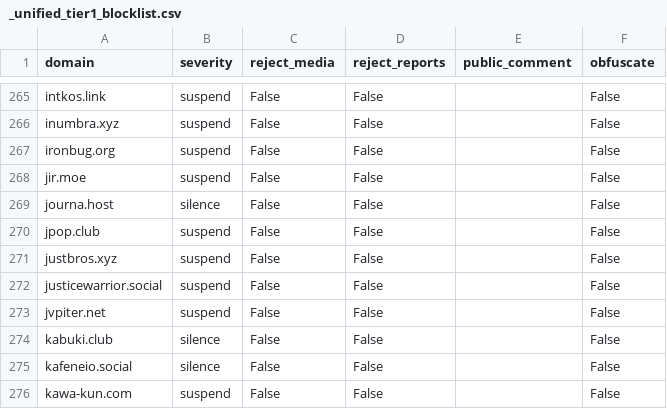
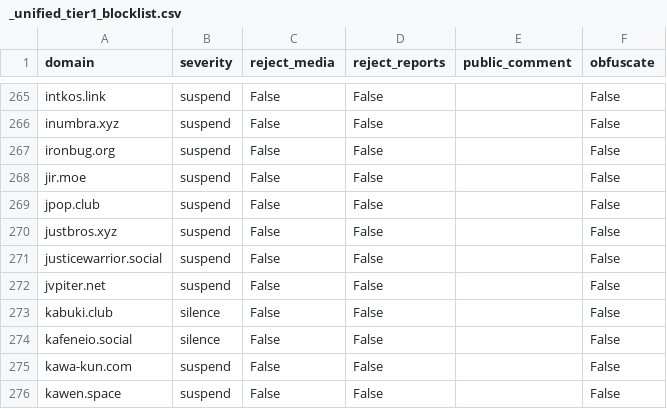
Before and after one commit to sgrigson/oliphant, a CSV file: blocklists/_unified_tier1_blocklist.csv, drawn as a sheet; only a part is shown, gaps mark what is left out; the shorter side is filled out with more unchanged rows.

```diff
--- a/blocklists/_unified_tier1_blocklist.csv
+++ b/blocklists/_unified_tier1_blocklist.csv
@@ -268,3 +268,2 @@ ironbug.org,suspend,False,False,,False
 jir.moe,suspend,False,False,,False
-journa.host,silence,False,False,,False
 jpop.club,suspend,False,False,,False
```
Also changed, not shown: blocklists/mastodon/_unified_tier1_blocklist.csv, blocklists/mastodon/toot.wales.csv, 2 other files.
